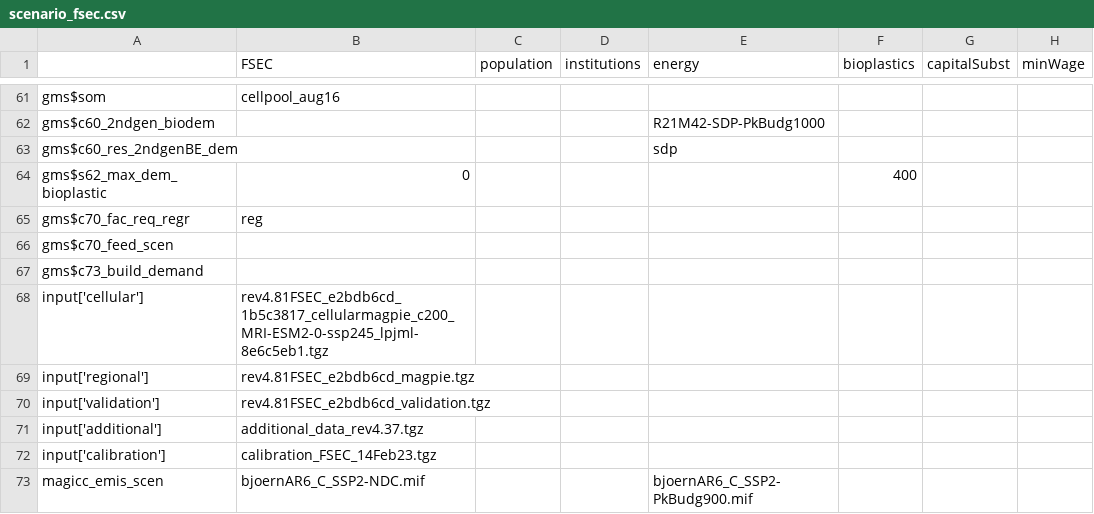
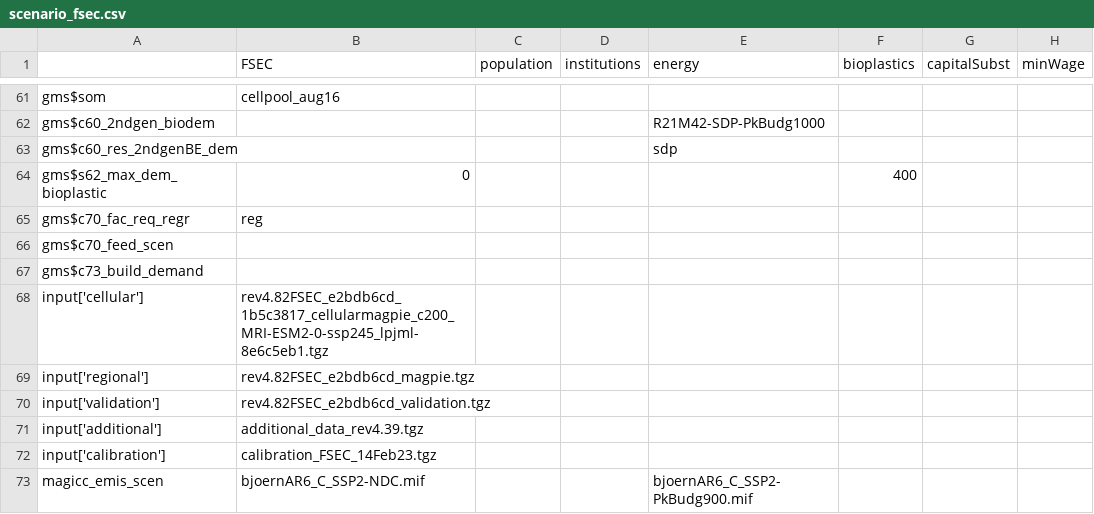
Before and after one commit to magpiemodel/magpie, a CSV file: config/scenario_fsec.csv, drawn as a sheet; only a part is shown, gaps mark what is left out; the diff names each change by its address in the sheet, - before the commit and + after, or states it on an @@ line.

Commit message:
changed fsec config

```diff
--- a/config/scenario_fsec.csv
+++ b/config/scenario_fsec.csv
-B68 (FSEC): rev4.81FSEC_e2bdb6cd_1b5c3817_cellularmagpie_c200_MRI-ESM2-0-ssp245_lpjml-8e6c5eb1.tgz
+B68 (FSEC): rev4.82FSEC_e2bdb6cd_1b5c3817_cellularmagpie_c200_MRI-ESM2-0-ssp245_lpjml-8e6c5eb1.tgz
-B69 (FSEC): rev4.81FSEC_e2bdb6cd_magpie.tgz
+B69 (FSEC): rev4.82FSEC_e2bdb6cd_magpie.tgz
-B70 (FSEC): rev4.81FSEC_e2bdb6cd_validation.tgz
+B70 (FSEC): rev4.82FSEC_e2bdb6cd_validation.tgz
-B71 (FSEC): additional_data_rev4.37.tgz
+B71 (FSEC): additional_data_rev4.39.tgz
```
Also changed, not shown: 3 other files.
